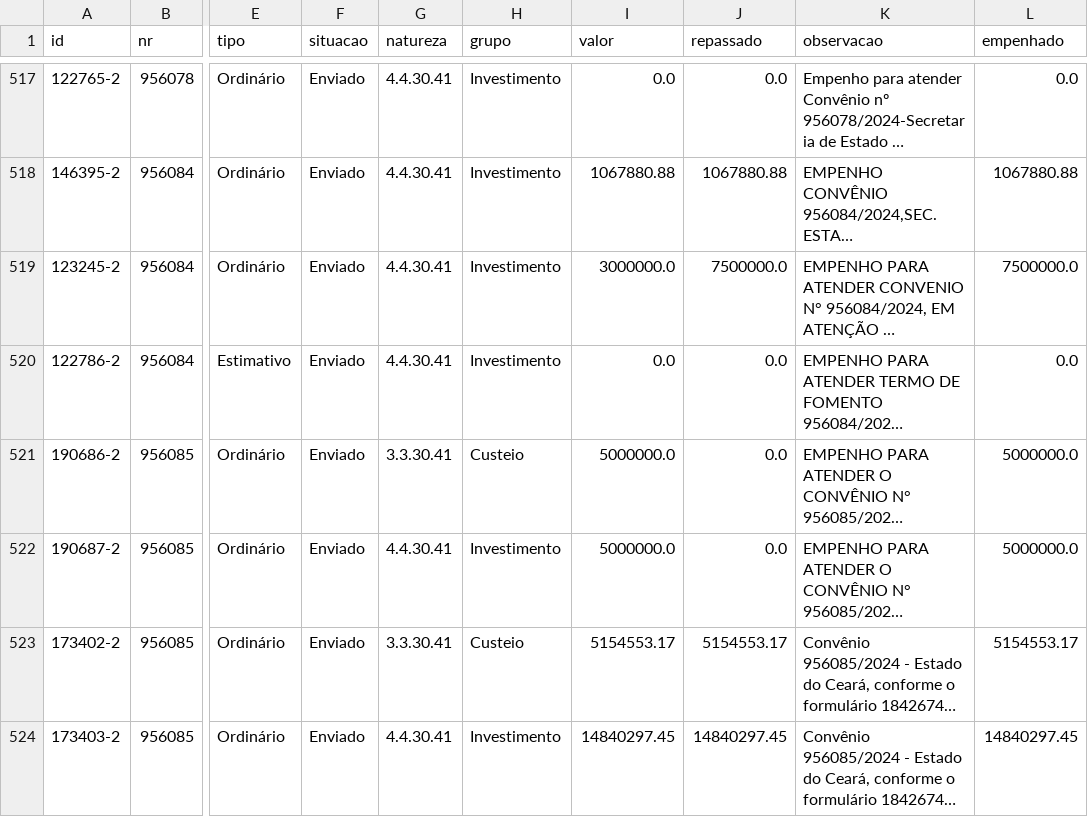
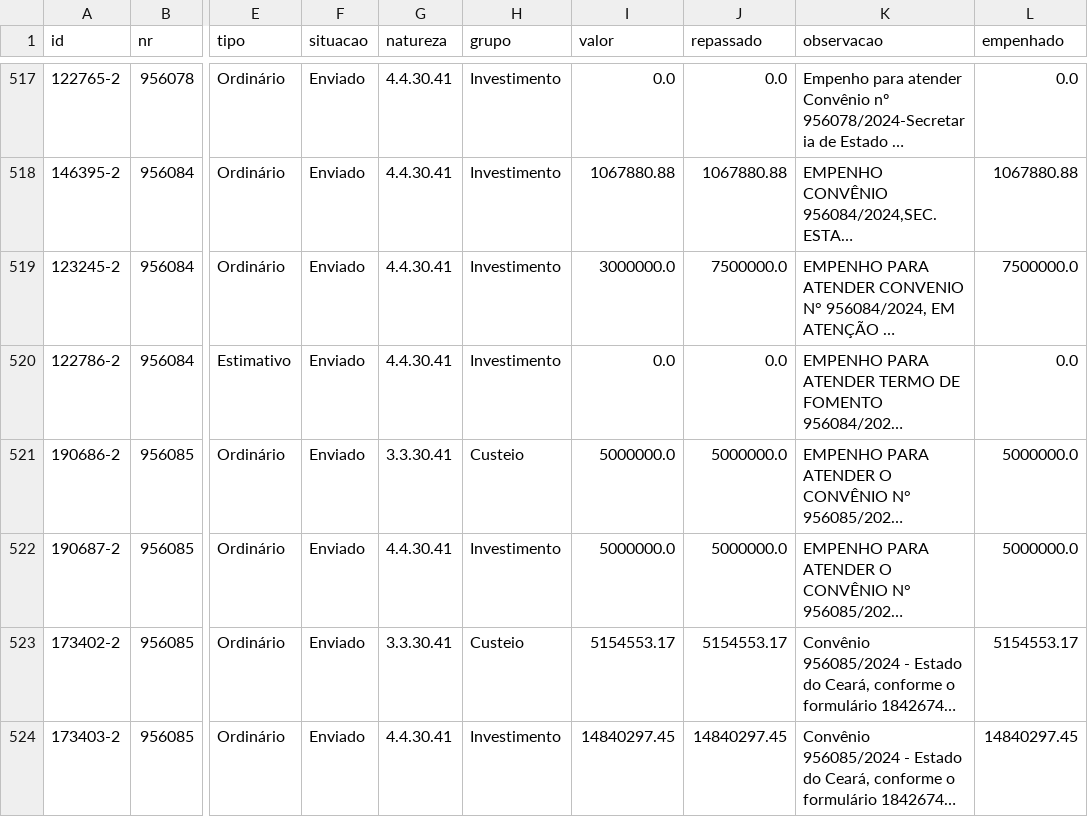
Before and after one commit to CleytonDM/painel-cisternas, a CSV file: dados/empenhos.csv, drawn as a sheet; only a part is shown, gaps mark what is left out; long unchanged cells end in …; the diff names each change by its address in the sheet, - before the commit and + after, or states it on an @@ line.

```diff
--- a/dados/empenhos.csv
+++ b/dados/empenhos.csv
-J521:J522 (repassado): 0.0
+J521:J522 (repassado): 5000000.0
```
Also changed, not shown: dados/historico_saldo.csv, dados/instrumentos.csv, 3 other files.
